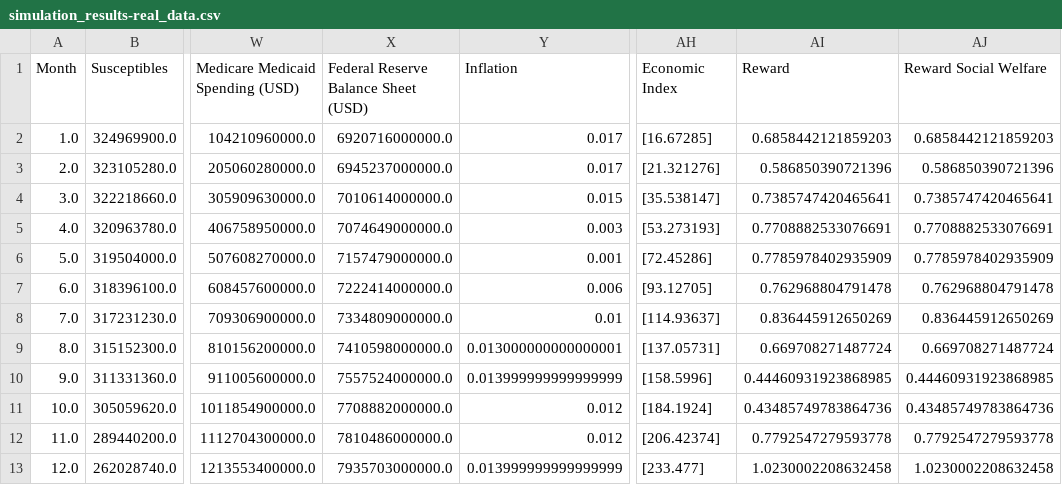
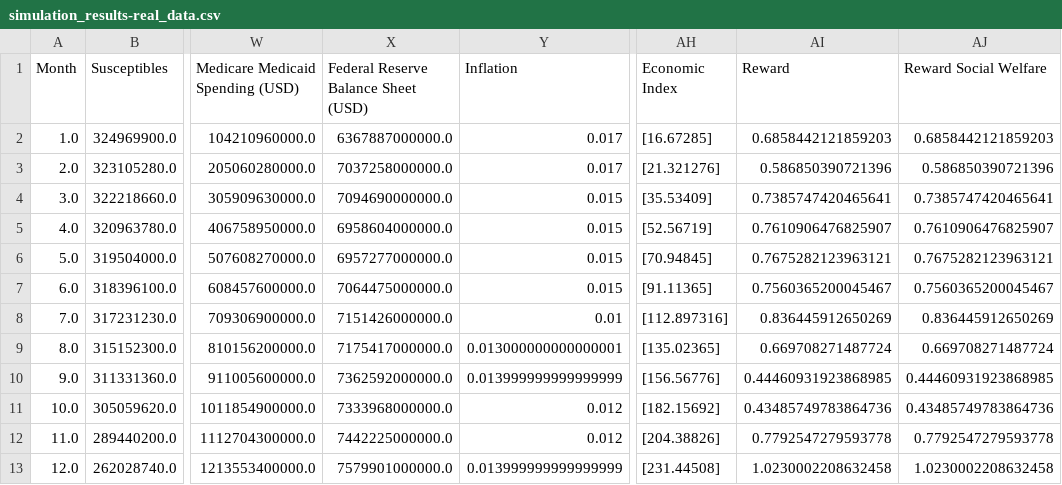
Before and after one commit to matyascorvinus/ai-economist, a CSV file: tutorials/simulation_results-real_data.csv, drawn as a sheet; only a part is shown, gaps mark what is left out; the diff covers the shown part only; the diff names each change by its address in the sheet, - before the commit and + after, or states it on an @@ line.

```diff
--- a/tutorials/simulation_results-real_data.csv
+++ b/tutorials/simulation_results-real_data.csv
-X2: 6920716000000.0
+X2: 6367887000000.0
-X3: 6945237000000.0
+X3: 7037258000000.0
-X4: 7010614000000.0
+X4: 7094690000000.0
-AH4 (Economic Index): [35.538147]
+AH4 (Economic Index): [35.53409]
-X5: 7074649000000.0
+X5: 6958604000000.0
-Y5 (Inflation): 0.003
+Y5 (Inflation): 0.015
-AH5 (Economic Index): [53.273193]
+AH5 (Economic Index): [52.56719]
-AI5 (Reward): 0.7708882533076691
+AI5 (Reward): 0.7610906476825907
-AJ5 (Reward Social Welfare): 0.7708882533076691
+AJ5 (Reward Social Welfare): 0.7610906476825907
-X6: 7157479000000.0
+X6: 6957277000000.0
-Y6 (Inflation): 0.001
+Y6 (Inflation): 0.015
-AH6 (Economic Index): [72.45286]
+AH6 (Economic Index): [70.94845]
-AI6 (Reward): 0.7785978402935909
+AI6 (Reward): 0.7675282123963121
-AJ6 (Reward Social Welfare): 0.7785978402935909
+AJ6 (Reward Social Welfare): 0.7675282123963121
-X7: 7222414000000.0
+X7: 7064475000000.0
-Y7 (Inflation): 0.006
+Y7 (Inflation): 0.015
-AH7 (Economic Index): [93.12705]
+AH7 (Economic Index): [91.11365]
-AI7 (Reward): 0.762968804791478
+AI7 (Reward): 0.7560365200045467
-AJ7 (Reward Social Welfare): 0.762968804791478
+AJ7 (Reward Social Welfare): 0.7560365200045467
-X8: 7334809000000.0
+X8: 7151426000000.0
-AH8 (Economic Index): [114.93637]
+AH8 (Economic Index): [112.897316]
-X9: 7410598000000.0
+X9: 7175417000000.0
-AH9 (Economic Index): [137.05731]
+AH9 (Economic Index): [135.02365]
-X10: 7557524000000.0
+X10: 7362592000000.0
-AH10 (Economic Index): [158.5996]
+AH10 (Economic Index): [156.56776]
-X11: 7708882000000.0
+X11: 7333968000000.0
-AH11 (Economic Index): [184.1924]
+AH11 (Economic Index): [182.15692]
-X12: 7810486000000.0
+X12: 7442225000000.0
-AH12 (Economic Index): [206.42374]
+AH12 (Economic Index): [204.38826]
-X13: 7935703000000.0
+X13: 7579901000000.0
-AH13 (Economic Index): [233.477]
+AH13 (Economic Index): [231.44508]
```
Also changed, not shown: 42 edited cells elsewhere in this file, tutorials/simulation-with-real-state-gov-and-ai-federal.csv, 9 other files.
